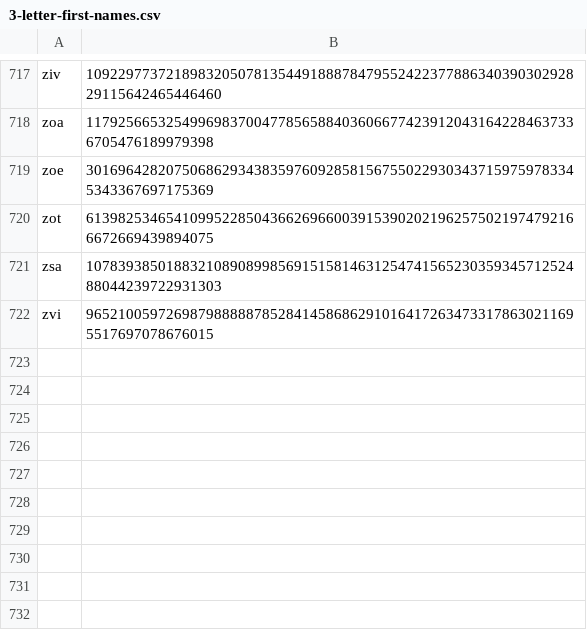
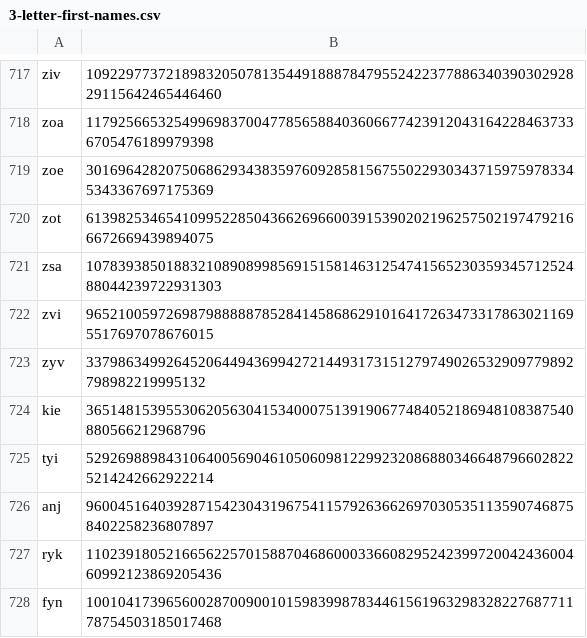
Before and after one commit to Zimtente/ens-collections, a CSV file: collections/3-letter-first-names.csv, drawn as a sheet; only a part is shown, gaps mark what is left out.

```diff
--- a/collections/3-letter-first-names.csv
+++ b/collections/3-letter-first-names.csv
@@ -722 +722,7 @@ zsa,1078393850188321089089985691515814631254741565230359345712524880442397229313
 zvi,96521005972698798888878528414586862910164172634733178630211695517697078676015
+zyv,3379863499264520644943699427214493173151279749026532909779892798982219995132
+kie,3651481539553062056304153400075139190677484052186948108387540880566212968796
+tyi,52926988984310640056904610506098122992320868803466487966028225214242662922214
+anj,96004516403928715423043196754115792636626970305351135907468758402258236807897
+ryk,110239180521665622570158870468600033660829524239972004243600460992123869205436
+fyn,100104173965600287009001015983998783446156196329832822768771178754503185017468
```
Also changed, not shown: collections/3-letter-dictionary.csv, collections/double-ethmoji.csv, 13 other files.
